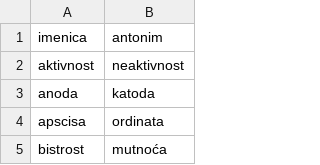
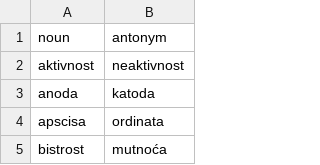
Before and after one commit to sbeliga/Data, a CSV file: CRO_data/pairs/noun_antonym.csv, drawn as a sheet; only a part is shown; removed rows and columns are numbered as before the commit, all else as after; the diff names each change by its address in the sheet, - before the commit and + after, or states it on an @@ line.

```diff
--- a/CRO_data/pairs/noun_antonym.csv
+++ b/CRO_data/pairs/noun_antonym.csv
-row 1: imenica | antonim
+row 1: noun | antonym
```
Also changed, not shown: CRO_data/pairs/family_relationships.csv, CRO_data/pairs/jobs.csv, 1 other file.
